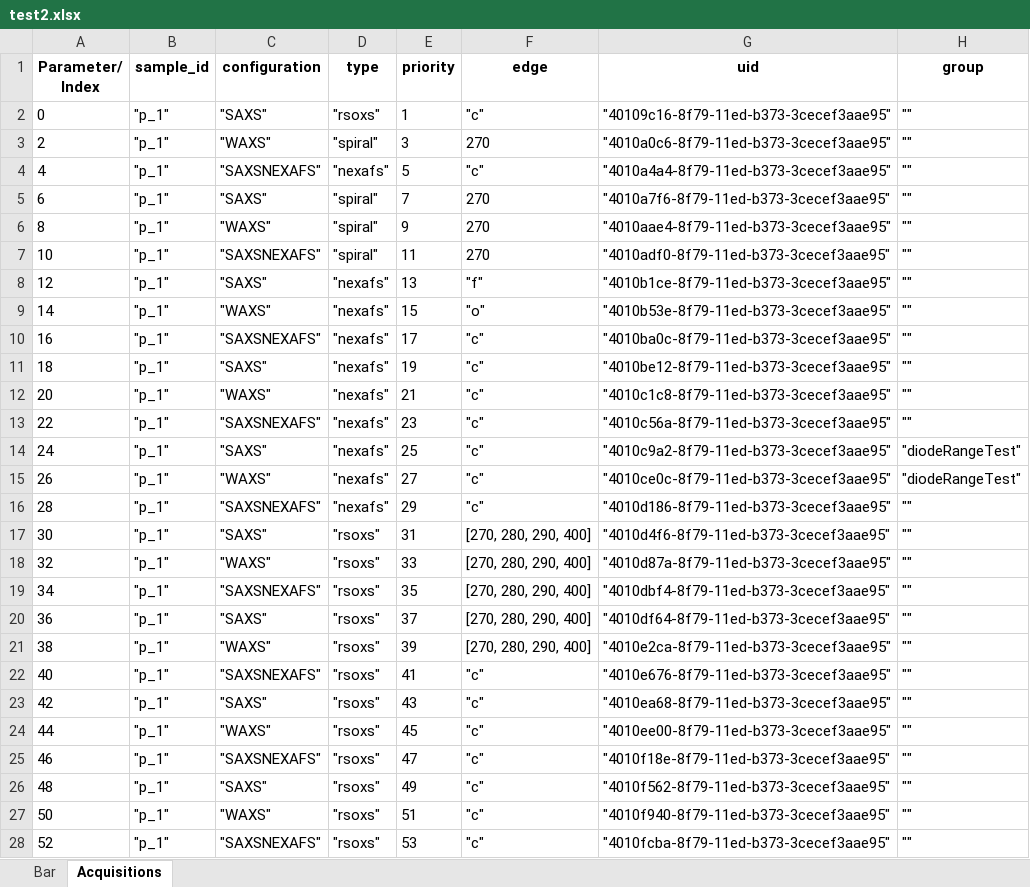
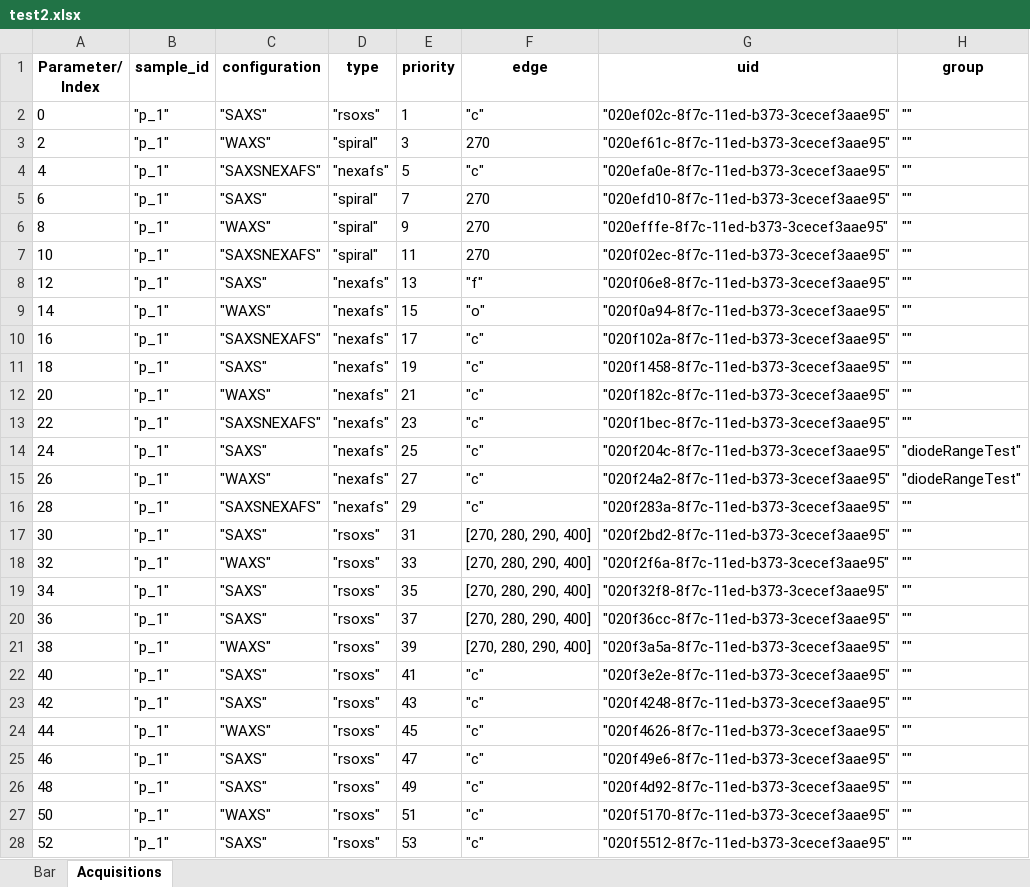
Before and after one commit to NSLS-II-SST/rsoxs_workflow, an Excel workbook: example/test2.xlsx, sheet Acquisitions, drawn as a sheet; only a part is shown; values as stored, in another font and other column widths than the file's, no borders; the diff covers the shown part only; the diff names each change by its address in the sheet, - before the commit and + after, or states it on an @@ line.

```diff
--- a/example/test2.xlsx (sheet Acquisitions)
+++ b/example/test2.xlsx (sheet Acquisitions)
-G2 (uid): "40109c16-8f79-11ed-b373-3cecef3aae95"
+G2 (uid): "020ef02c-8f7c-11ed-b373-3cecef3aae95"
-G3 (uid): "4010a0c6-8f79-11ed-b373-3cecef3aae95"
+G3 (uid): "020ef61c-8f7c-11ed-b373-3cecef3aae95"
-G4 (uid): "4010a4a4-8f79-11ed-b373-3cecef3aae95"
+G4 (uid): "020efa0e-8f7c-11ed-b373-3cecef3aae95"
-G5 (uid): "4010a7f6-8f79-11ed-b373-3cecef3aae95"
+G5 (uid): "020efd10-8f7c-11ed-b373-3cecef3aae95"
-G6 (uid): "4010aae4-8f79-11ed-b373-3cecef3aae95"
+G6 (uid): "020efffe-8f7c-11ed-b373-3cecef3aae95"
-G7 (uid): "4010adf0-8f79-11ed-b373-3cecef3aae95"
+G7 (uid): "020f02ec-8f7c-11ed-b373-3cecef3aae95"
-G8 (uid): "4010b1ce-8f79-11ed-b373-3cecef3aae95"
+G8 (uid): "020f06e8-8f7c-11ed-b373-3cecef3aae95"
-G9 (uid): "4010b53e-8f79-11ed-b373-3cecef3aae95"
+G9 (uid): "020f0a94-8f7c-11ed-b373-3cecef3aae95"
-G10 (uid): "4010ba0c-8f79-11ed-b373-3cecef3aae95"
+G10 (uid): "020f102a-8f7c-11ed-b373-3cecef3aae95"
-G11 (uid): "4010be12-8f79-11ed-b373-3cecef3aae95"
+G11 (uid): "020f1458-8f7c-11ed-b373-3cecef3aae95"
-G12 (uid): "4010c1c8-8f79-11ed-b373-3cecef3aae95"
+G12 (uid): "020f182c-8f7c-11ed-b373-3cecef3aae95"
-G13 (uid): "4010c56a-8f79-11ed-b373-3cecef3aae95"
+G13 (uid): "020f1bec-8f7c-11ed-b373-3cecef3aae95"
-G14 (uid): "4010c9a2-8f79-11ed-b373-3cecef3aae95"
+G14 (uid): "020f204c-8f7c-11ed-b373-3cecef3aae95"
-G15 (uid): "4010ce0c-8f79-11ed-b373-3cecef3aae95"
+G15 (uid): "020f24a2-8f7c-11ed-b373-3cecef3aae95"
-G16 (uid): "4010d186-8f79-11ed-b373-3cecef3aae95"
+G16 (uid): "020f283a-8f7c-11ed-b373-3cecef3aae95"
-G17 (uid): "4010d4f6-8f79-11ed-b373-3cecef3aae95"
+G17 (uid): "020f2bd2-8f7c-11ed-b373-3cecef3aae95"
-G18 (uid): "4010d87a-8f79-11ed-b373-3cecef3aae95"
+G18 (uid): "020f2f6a-8f7c-11ed-b373-3cecef3aae95"
-C19 (configuration): "SAXSNEXAFS"
+C19 (configuration): "SAXS"
-G19 (uid): "4010dbf4-8f79-11ed-b373-3cecef3aae95"
+G19 (uid): "020f32f8-8f7c-11ed-b373-3cecef3aae95"
-G20 (uid): "4010df64-8f79-11ed-b373-3cecef3aae95"
+G20 (uid): "020f36cc-8f7c-11ed-b373-3cecef3aae95"
-G21 (uid): "4010e2ca-8f79-11ed-b373-3cecef3aae95"
+G21 (uid): "020f3a5a-8f7c-11ed-b373-3cecef3aae95"
-C22 (configuration): "SAXSNEXAFS"
+C22 (configuration): "SAXS"
-G22 (uid): "4010e676-8f79-11ed-b373-3cecef3aae95"
+G22 (uid): "020f3e2e-8f7c-11ed-b373-3cecef3aae95"
-G23 (uid): "4010ea68-8f79-11ed-b373-3cecef3aae95"
+G23 (uid): "020f4248-8f7c-11ed-b373-3cecef3aae95"
-G24 (uid): "4010ee00-8f79-11ed-b373-3cecef3aae95"
+G24 (uid): "020f4626-8f7c-11ed-b373-3cecef3aae95"
-C25 (configuration): "SAXSNEXAFS"
+C25 (configuration): "SAXS"
-G25 (uid): "4010f18e-8f79-11ed-b373-3cecef3aae95"
+G25 (uid): "020f49e6-8f7c-11ed-b373-3cecef3aae95"
-G26 (uid): "4010f562-8f79-11ed-b373-3cecef3aae95"
+G26 (uid): "020f4d92-8f7c-11ed-b373-3cecef3aae95"
-G27 (uid): "4010f940-8f79-11ed-b373-3cecef3aae95"
+G27 (uid): "020f5170-8f7c-11ed-b373-3cecef3aae95"
-C28 (configuration): "SAXSNEXAFS"
+C28 (configuration): "SAXS"
-G28 (uid): "4010fcba-8f79-11ed-b373-3cecef3aae95"
+G28 (uid): "020f5512-8f7c-11ed-b373-3cecef3aae95"
```
Also changed, not shown: 50 edited cells elsewhere in this sheet, 2 other files.
